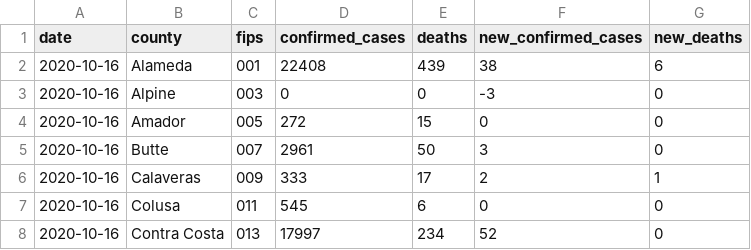
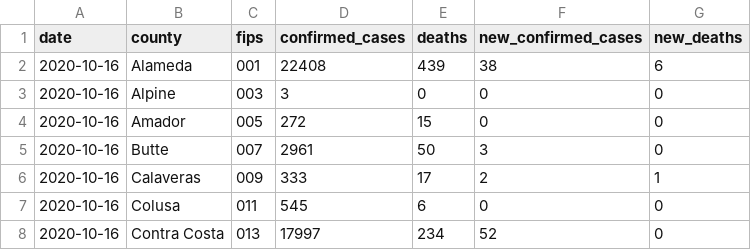
Before and after one commit to datadesk/california-coronavirus-data, a CSV file: latimes-county-totals.csv, drawn as a sheet; only a part is shown.

```diff
--- a/latimes-county-totals.csv
+++ b/latimes-county-totals.csv
@@ -2,3 +2,3 @@ date,county,fips,confirmed_cases,deaths,new_confirmed_cases,new_deaths
 2020-10-16,Alameda,001,22408,439,38,6
-2020-10-16,Alpine,003,0,0,-3,0
+2020-10-16,Alpine,003,3,0,0,0
 2020-10-16,Amador,005,272,15,0,0
```
Also changed, not shown: latimes-agency-totals.csv, latimes-state-totals.csv.
